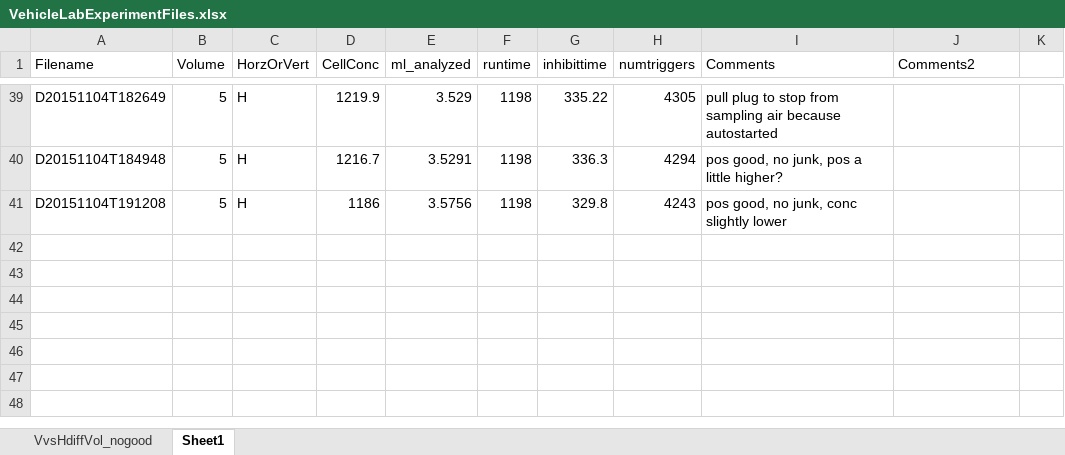
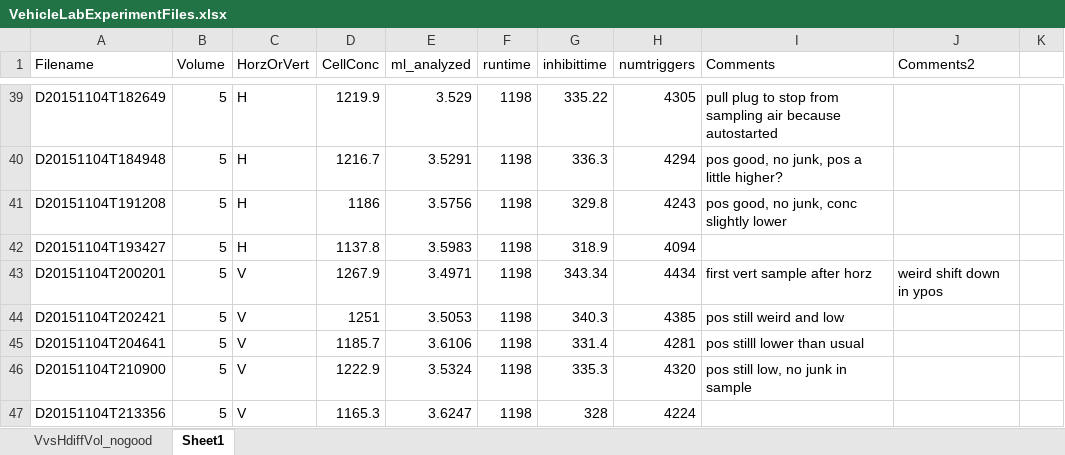
Before and after one commit to hsosik/ifcb-analysis, an Excel workbook: Development/IFCB_vehicles/VehicleLabExperimentFiles.xlsx, sheet Sheet1, drawn as a sheet; only a part is shown, gaps mark what is left out; values as stored, in another font and other column widths than the file's, no borders; the diff names each change by its address in the sheet, - before the commit and + after, or states it on an @@ line.

Commit message:
finished day 2 of exp vert vs horz. frustrated with inconsistent pre and post vert runs.

```diff
--- a/Development/IFCB_vehicles/VehicleLabExperimentFiles.xlsx (sheet Sheet1)
+++ b/Development/IFCB_vehicles/VehicleLabExperimentFiles.xlsx (sheet Sheet1)
+row 42: D20151104T193427 | 5 | H | 1137.8 | 3.5983 | 1198 | 318.9 | 4094
+row 43: D20151104T200201 | 5 | V | 1267.9 | 3.4971 | 1198 | 343.34 | 4434 | first vert sample after horz | weird shift down in ypos
+row 44: D20151104T202421 | 5 | V | 1251 | 3.5053 | 1198 | 340.3 | 4385 | pos still weird and low
+row 45: D20151104T204641 | 5 | V | 1185.7 | 3.6106 | 1198 | 331.4 | 4281 | pos stilll lower than usual
+row 46: D20151104T210900 | 5 | V | 1222.9 | 3.5324 | 1198 | 335.3 | 4320 | pos still low, no junk in sample
+row 47: D20151104T213356 | 5 | V | 1165.3 | 3.6247 | 1198 | 328 | 4224
```
